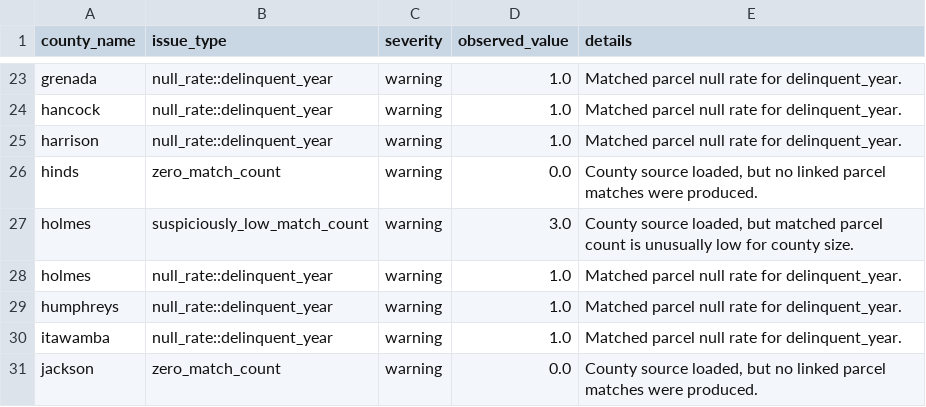
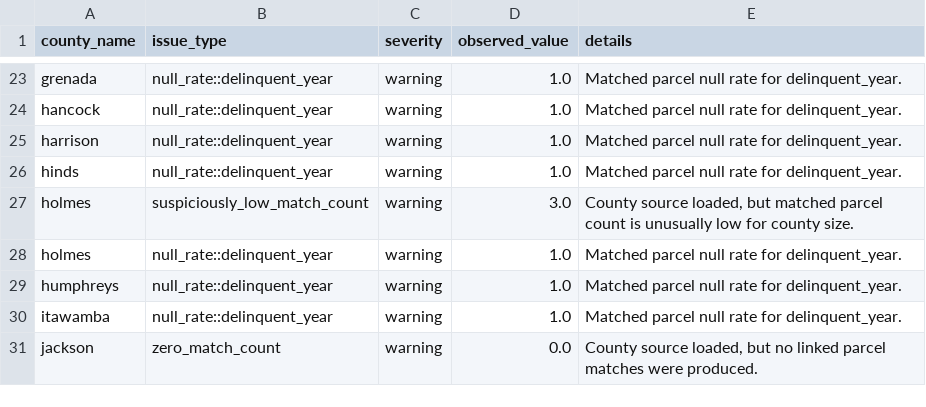
Before and after one commit to rlsmth20/landintel, a CSV file: data/parcels/mississippi_tax_coverage_qa.csv, drawn as a sheet; only a part is shown, gaps mark what is left out.

```diff
--- a/data/parcels/mississippi_tax_coverage_qa.csv
+++ b/data/parcels/mississippi_tax_coverage_qa.csv
@@ -25,3 +25,3 @@ hancock,null_rate::delinquent_year,warning,1.0,Matched parcel null rate for deli
 harrison,null_rate::delinquent_year,warning,1.0,Matched parcel null rate for delinquent_year.
-hinds,zero_match_count,warning,0.0,"County source loaded, but no linked parcel matches were produced."
+hinds,null_rate::delinquent_year,warning,1.0,Matched parcel null rate for delinquent_year.
 holmes,suspiciously_low_match_count,warning,3.0,"County source loaded, but matched parcel count is unusually low for county size."
```
Also changed, not shown: data/parcels/mississippi_tax_coverage_matrix.csv, 28 other files.
